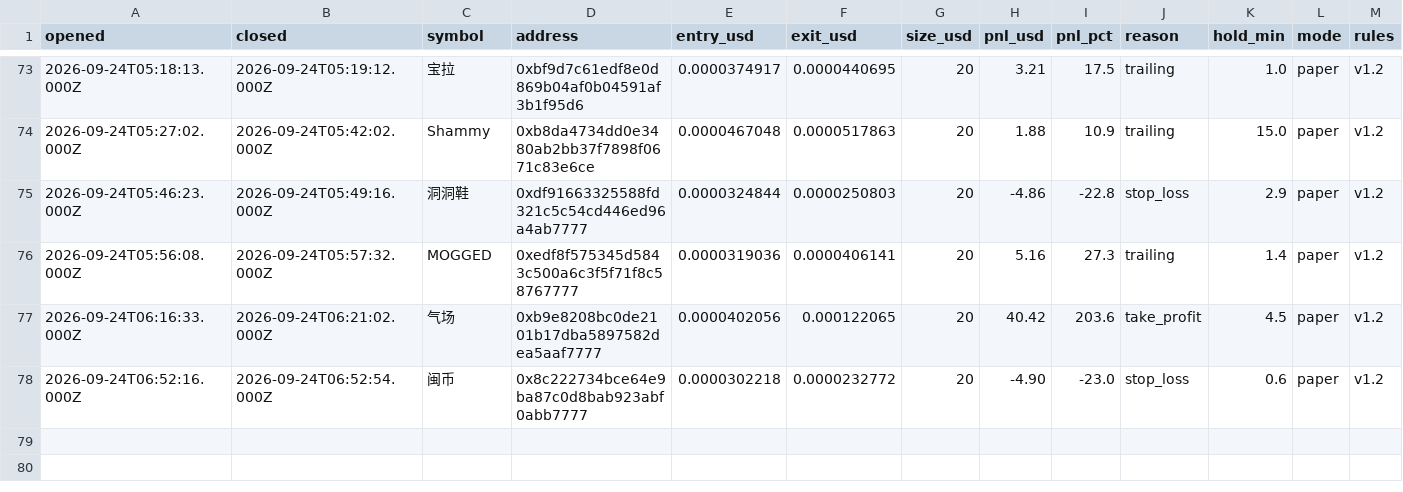
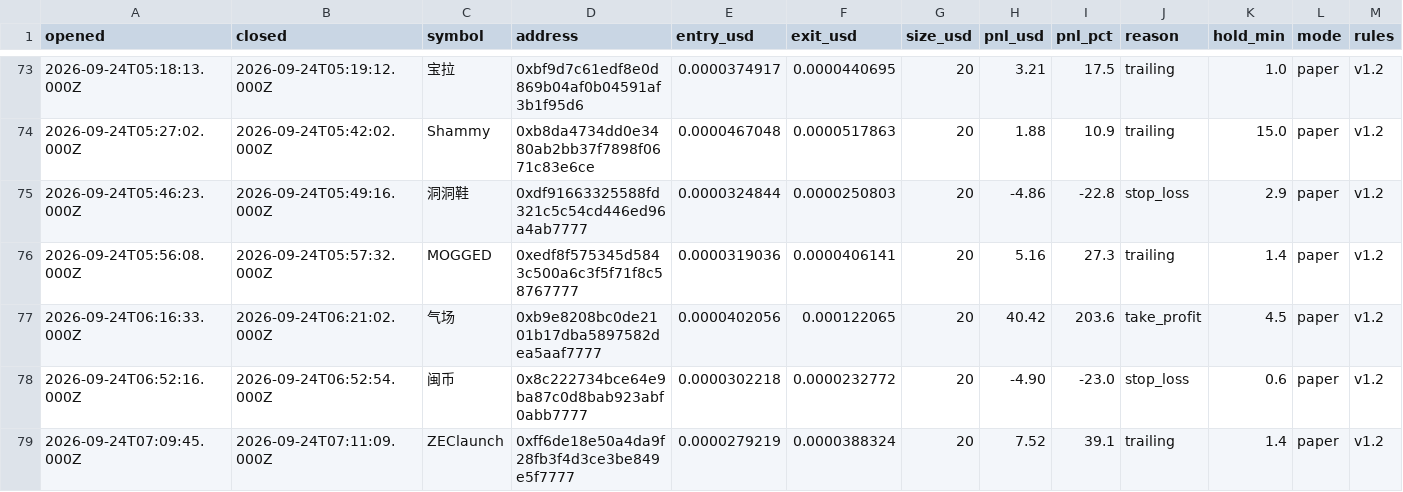
Before and after one commit to volodya-builder/gmgn-bot-dashboard, a CSV file: trades.csv, drawn as a sheet; only a part is shown, gaps mark what is left out; rows hold the shown columns only; the diff names each change by its address in the sheet, - before the commit and + after, or states it on an @@ line.

```diff
--- a/trades.csv
+++ b/trades.csv
+row 79: 2026-09-24T07:09:45.000Z | 2026-09-24T07:11:09.000Z | ZEClaunch | 0xff6de18e50a4da9f28fb3f4d3ce3be849e5f7777 | 0.0000279219 | 0.0000388324 | 20 | 7.52 | 39.1 | trailing | 1.4 | paper | v1.2
```
Also changed, not shown: 7 other files.
